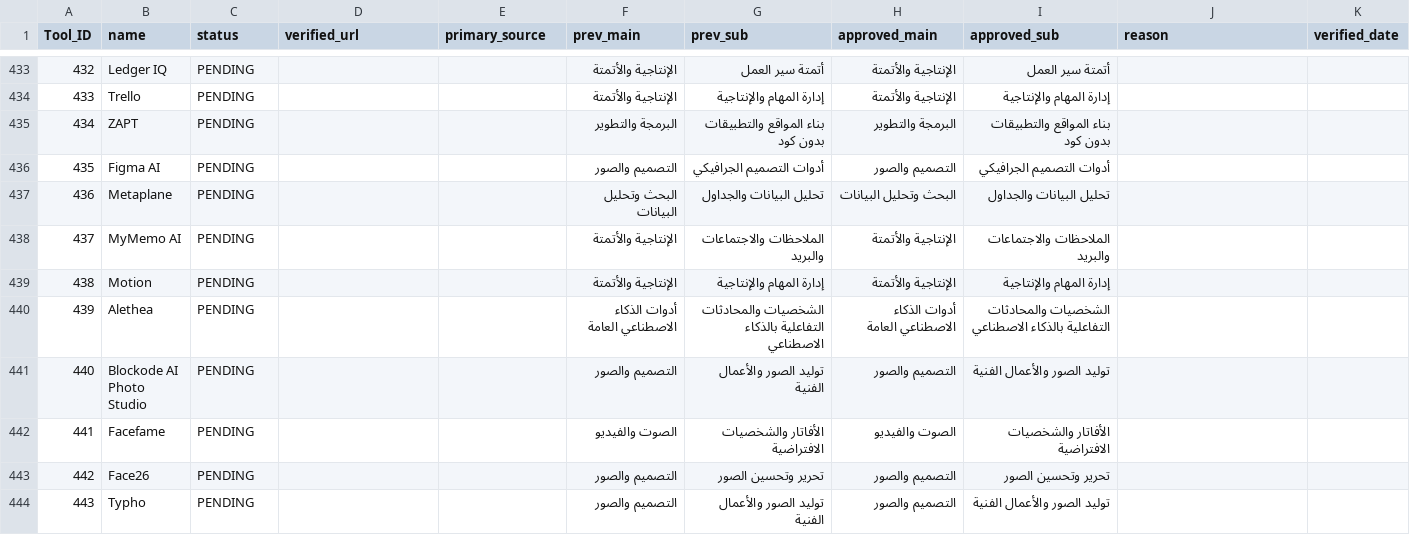
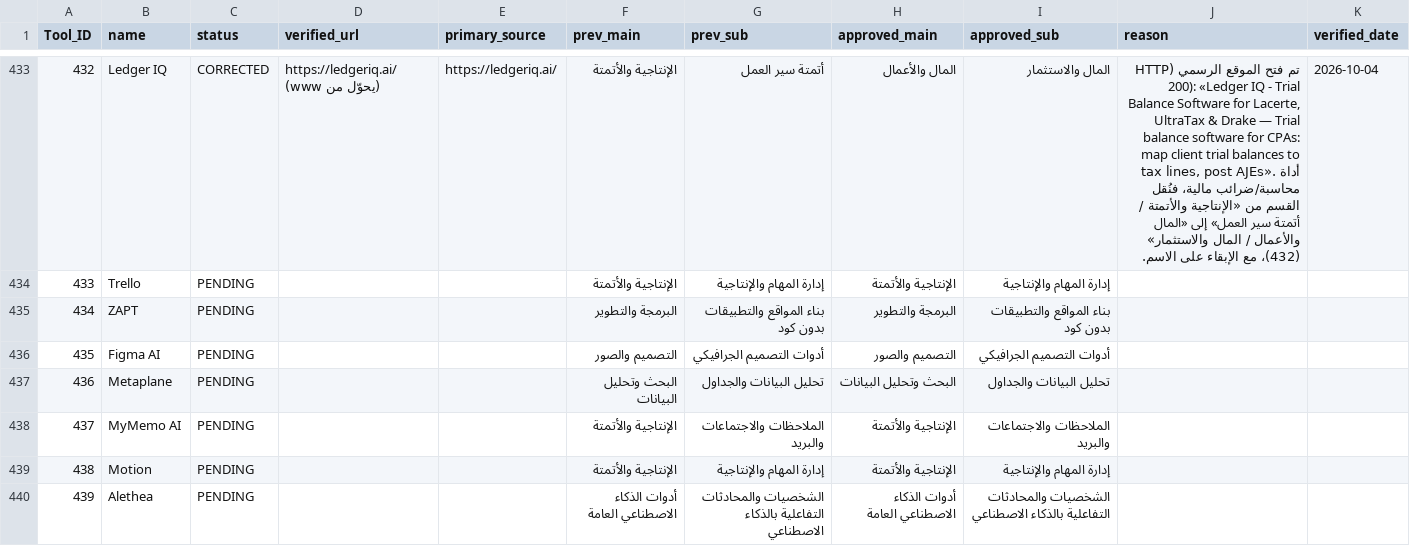
Before and after one commit to jr30rashid-coder/adasa-ai-audit1, a CSV file: AUDIT_LOG-1.csv, drawn as a sheet; only a part is shown, gaps mark what is left out; the shorter side is filled out with more unchanged rows; the diff covers the shown part only.

```diff
--- a/AUDIT_LOG-1.csv
+++ b/AUDIT_LOG-1.csv
@@ -433,2 +433,2 @@ Tool_ID,name,status,verified_url,primary_source,prev_main,prev_sub,approved_main
-432,Ledger IQ,PENDING,,,الإنتاجية والأتمتة,أتمتة سير العمل,الإنتاجية والأتمتة,أتمتة سير العمل,,
+432,Ledger IQ,CORRECTED,https://ledgeriq.ai/ (يحوّل من www),https://ledgeriq.ai/,الإنتاجية والأتمتة,أتمتة سير العمل,المال والأعمال,المال والاستثمار,"تم فتح الموقع الرسمي (HTTP 200): «Ledger IQ - Trial Balance Software for Lacerte, UltraTax & Drake — Trial balance software for CPAs: map client trial balances to tax lines, post AJEs». أداة محاسبة/ضرائب مالية، فنُقل القسم من «الإنتاجية والأتمتة / أتمتة سير العمل» إلى «المال والأعمال / المال والاستثمار» (432)، مع الإبقاء على الاسم.",2026-10-04
 433,Trello,PENDING,,,الإنتاجية والأتمتة,إدارة المهام والإنتاجية,الإنتاجية والأتمتة,إدارة المهام والإنتاجية,,
```
Also changed, not shown: 41 edited cells elsewhere in this file, 1 other file.
